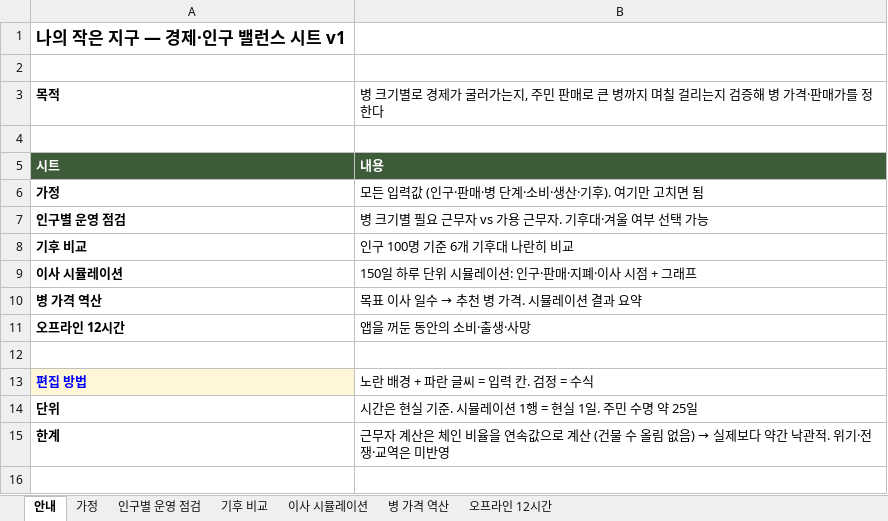
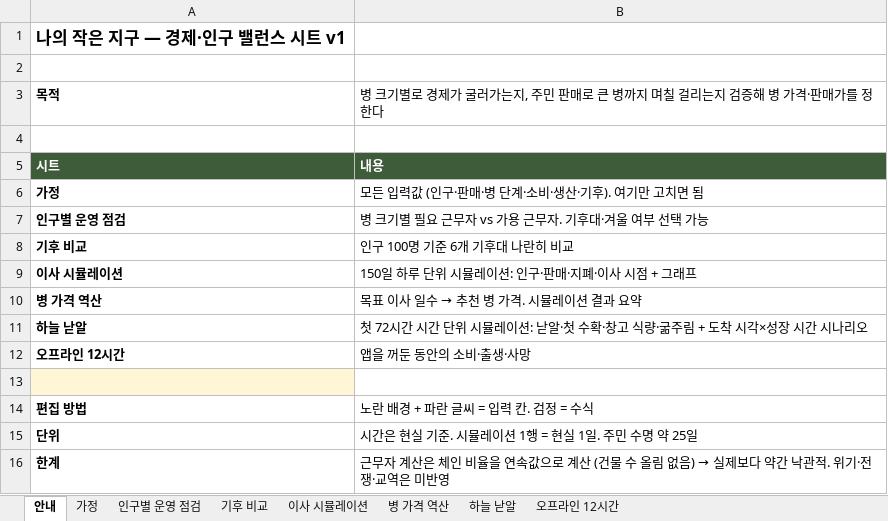
Before and after one commit to DH-KIM-hug/HELLO-SETTLER, an Excel workbook: docs/balance_v1.xlsx, sheet 안내, drawn as a sheet; values as stored, in another font and other column widths than the file's, no borders; addresses are those after the commit; the diff names each change by its address in the sheet, - before the commit and + after, or states it on an @@ line.

```diff
--- a/docs/balance_v1.xlsx (sheet 안내)
+++ b/docs/balance_v1.xlsx (sheet 안내)
+sheet tab: 하늘 낟알
+row 11: 하늘 낟알 | 첫 72시간 시간 단위 시뮬레이션: 낟알·첫 수확·창고 식량·굶주림 + 도착 시각×성장 시간 시나리오
-A13 fill: none
+A13 fill: #FFF6D5
@@ A14 fill: #FFF6D5 → none, text colour: #0000FF → black @@
```
Also changed, not shown: sheet 가정, charts or pictures, 5 other files.
